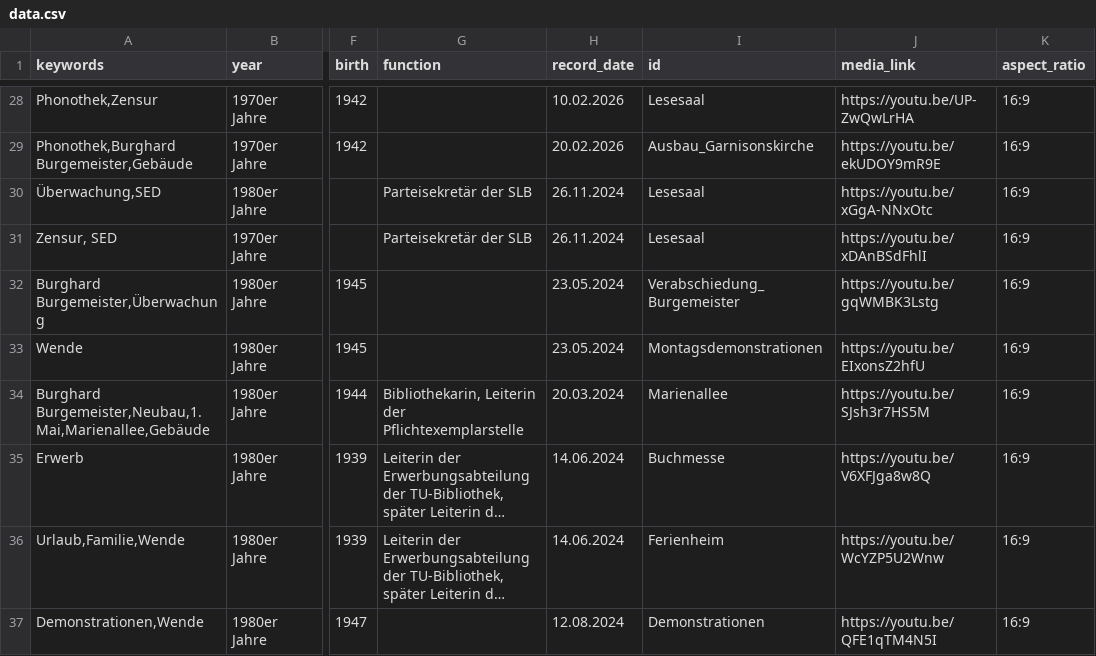
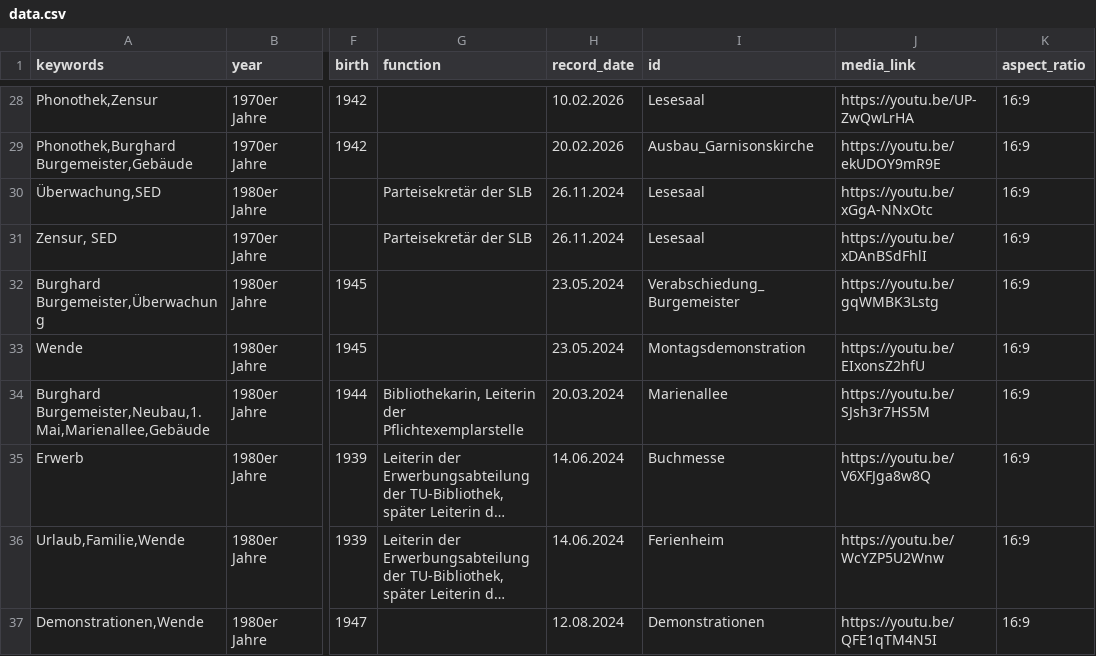
Before and after one commit to robertcornelisschuppe/Erinnerungen-an-die-SLB, a CSV file: data.csv, drawn as a sheet; only a part is shown, gaps mark what is left out; long unchanged cells end in …; the diff names each change by its address in the sheet, - before the commit and + after, or states it on an @@ line.

Commit message:
Update data.csv

```diff
--- a/data.csv
+++ b/data.csv
-I33 (id): Montagsdemonstrationen
+I33 (id): Montagsdemonstration
```
